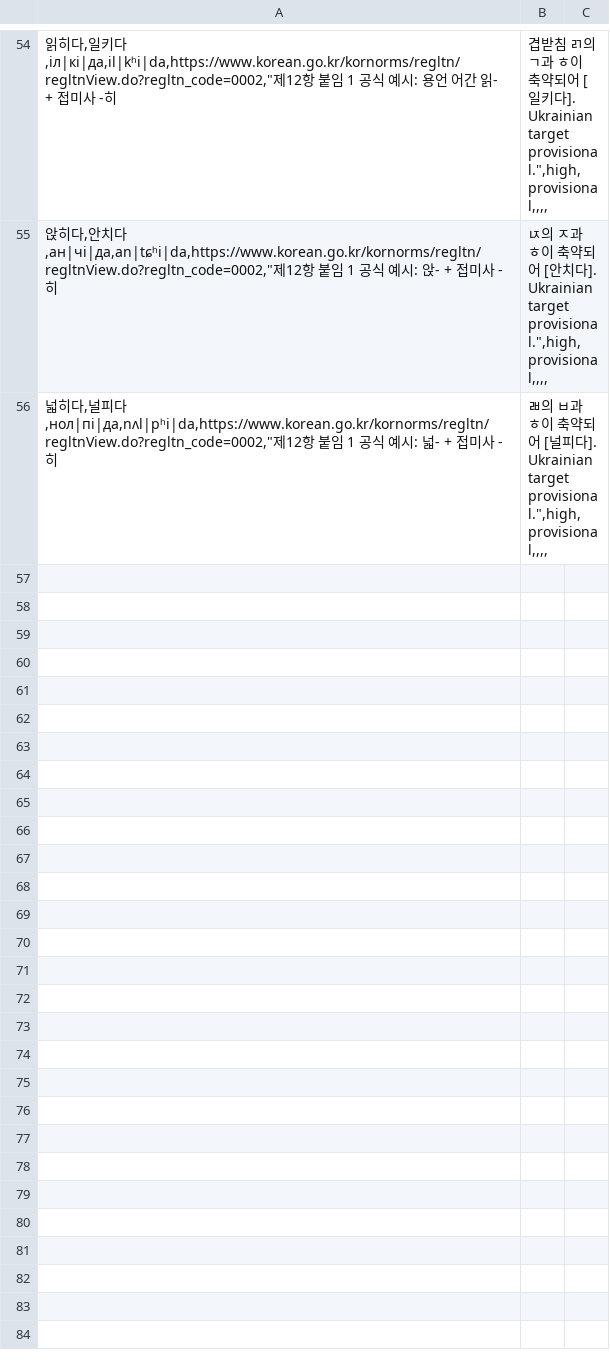
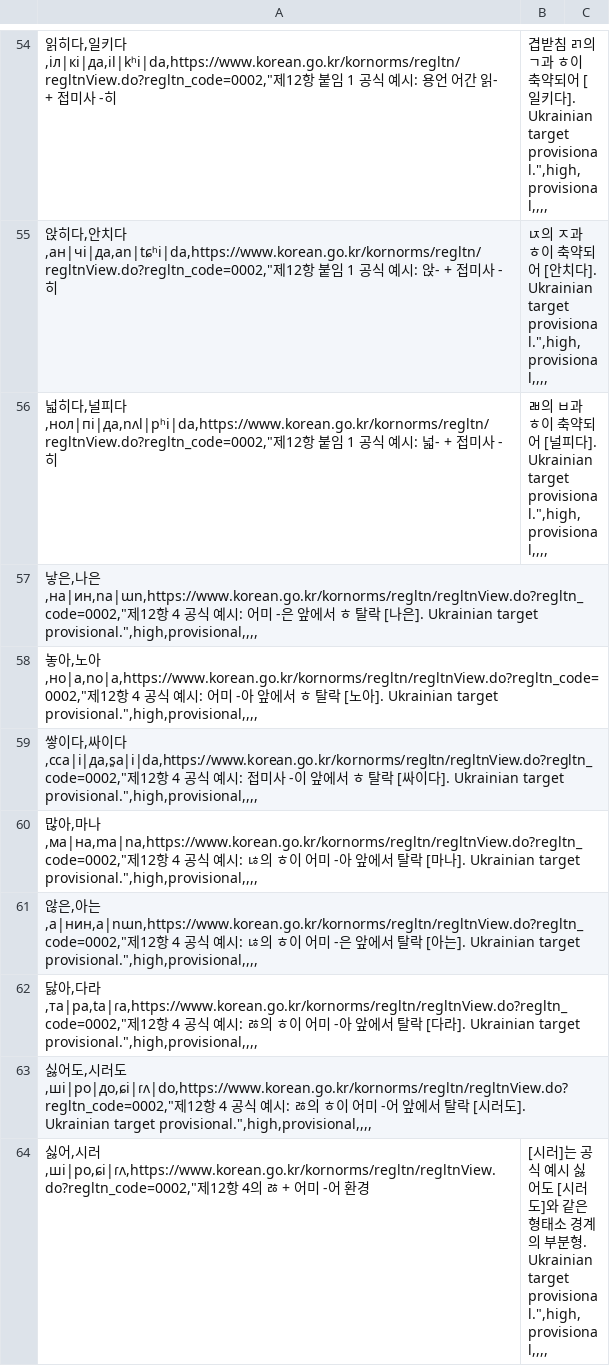
Before and after one commit to ClippyFirst/Korean-Ukrainian-Phonetic-System, a CSV file: data/korean/lexical_pronunciations.csv, drawn as a sheet; only a part is shown, gaps mark what is left out; the diff names each change by its address in the sheet, - before the commit and + after, or states it on an @@ line.

```diff
--- a/data/korean/lexical_pronunciations.csv
+++ b/data/korean/lexical_pronunciations.csv
+row 57: 낳은,나은,на|ин,na|ɯn,https://www.korean.go.kr/kornorms/regltn/regltnView.do?regltn_code=0002,"제12항 4 공식 예시: 어미 -은 앞에서 ㅎ 탈락 [나은]. Ukrainian target provisional.",high,provisional,,,,
+row 58: 놓아,노아,но|а,no|a,https://www.korean.go.kr/kornorms/regltn/regltnView.do?regltn_code=0002,"제12항 4 공식 예시: 어미 -아 앞에서 ㅎ 탈락 [노아]. Ukrainian target provisional.",high,provisional,,,,
+row 59: 쌓이다,싸이다,сса|і|да,s͈a|i|da,https://www.korean.go.kr/kornorms/regltn/regltnView.do?regltn_code=0002,"제12항 4 공식 예시: 접미사 -이 앞에서 ㅎ 탈락 [싸이다]. Ukrainian target provisional.",high,provisional,,,,
+row 60: 많아,마나,ма|на,ma|na,https://www.korean.go.kr/kornorms/regltn/regltnView.do?regltn_code=0002,"제12항 4 공식 예시: ㄶ의 ㅎ이 어미 -아 앞에서 탈락 [마나]. Ukrainian target provisional.",high,provisional,,,,
+row 61: 않은,아는,а|нин,a|nɯn,https://www.korean.go.kr/kornorms/regltn/regltnView.do?regltn_code=0002,"제12항 4 공식 예시: ㄶ의 ㅎ이 어미 -은 앞에서 탈락 [아는]. Ukrainian target provisional.",high,provisional,,,,
+row 62: 닳아,다라,та|ра,ta|ɾa,https://www.korean.go.kr/kornorms/regltn/regltnView.do?regltn_code=0002,"제12항 4 공식 예시: ㅀ의 ㅎ이 어미 -아 앞에서 탈락 [다라]. Ukrainian target provisional.",high,provisional,,,,
+row 63: 싫어도,시러도,ші|ро|до,ɕi|ɾʌ|do,https://www.korean.go.kr/kornorms/regltn/regltnView.do?regltn_code=0002,"제12항 4 공식 예시: ㅀ의 ㅎ이 어미 -어 앞에서 탈락 [시러도]. Ukrainian target provisional.",high,provisional,,,,
+row 64: 싫어,시러,ші|ро,ɕi|ɾʌ,https://www.korean.go.kr/kornorms/regltn/regltnView.do?regltn_code=0002,"제12항 4의 ㅀ + 어미 -어 환경 | [시러]는 공식 예시 싫어도 [시러도]와 같은 형태소 경계의 부분형. Ukrainian target provisional.",high,provisional,,,,
```
Also changed, not shown: 7 other files.
